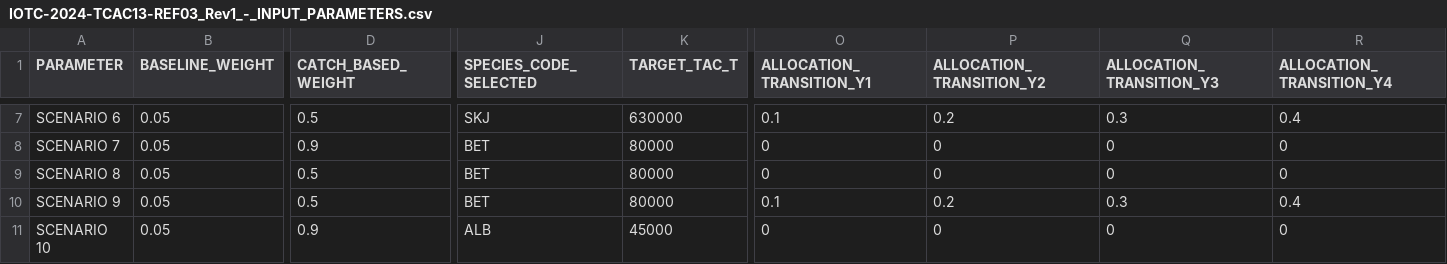
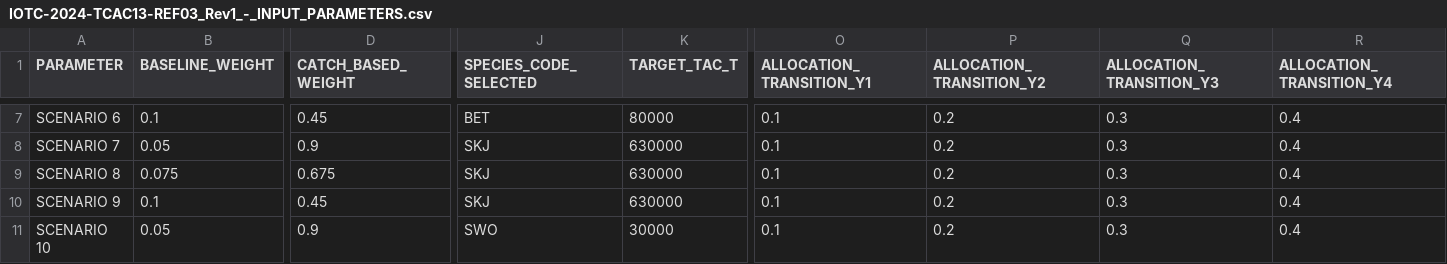
Before and after one commit to iotc-secretariat/iotc-tcac-simulations, a CSV file: inputs/IOTC-2024-TCAC13-REF03_Rev1_-_INPUT_PARAMETERS.csv, drawn as a sheet; only a part is shown, gaps mark what is left out; the diff covers the shown part only; the diff names each change by its address in the sheet, - before the commit and + after, or states it on an @@ line.

```diff
--- a/inputs/IOTC-2024-TCAC13-REF03_Rev1_-_INPUT_PARAMETERS.csv
+++ b/inputs/IOTC-2024-TCAC13-REF03_Rev1_-_INPUT_PARAMETERS.csv
-B7 (BASELINE_WEIGHT): 0.05
+B7 (BASELINE_WEIGHT): 0.1
-D7 (CATCH_BASED_WEIGHT): 0.5
+D7 (CATCH_BASED_WEIGHT): 0.45
-J7 (SPECIES_CODE_SELECTED): SKJ
+J7 (SPECIES_CODE_SELECTED): BET
-K7 (TARGET_TAC_T): 630000
+K7 (TARGET_TAC_T): 80000
-J8:J10 (SPECIES_CODE_SELECTED): BET
+J8:J10 (SPECIES_CODE_SELECTED): SKJ
-K8:K10 (TARGET_TAC_T): 80000
+K8:K10 (TARGET_TAC_T): 630000
-O8:O9 (ALLOCATION_TRANSITION_Y1): 0
+O8:O9 (ALLOCATION_TRANSITION_Y1): 0.1
-P8:P9 (ALLOCATION_TRANSITION_Y2): 0
+P8:P9 (ALLOCATION_TRANSITION_Y2): 0.2
-Q8:Q9 (ALLOCATION_TRANSITION_Y3): 0
+Q8:Q9 (ALLOCATION_TRANSITION_Y3): 0.3
-R8:R9 (ALLOCATION_TRANSITION_Y4): 0
+R8:R9 (ALLOCATION_TRANSITION_Y4): 0.4
-B9 (BASELINE_WEIGHT): 0.05
+B9 (BASELINE_WEIGHT): 0.075
-D9 (CATCH_BASED_WEIGHT): 0.5
+D9 (CATCH_BASED_WEIGHT): 0.675
-B10 (BASELINE_WEIGHT): 0.05
+B10 (BASELINE_WEIGHT): 0.1
-D10 (CATCH_BASED_WEIGHT): 0.5
+D10 (CATCH_BASED_WEIGHT): 0.45
-J11 (SPECIES_CODE_SELECTED): ALB
+J11 (SPECIES_CODE_SELECTED): SWO
-K11 (TARGET_TAC_T): 45000
+K11 (TARGET_TAC_T): 30000
-O11 (ALLOCATION_TRANSITION_Y1): 0
+O11 (ALLOCATION_TRANSITION_Y1): 0.1
-P11 (ALLOCATION_TRANSITION_Y2): 0
+P11 (ALLOCATION_TRANSITION_Y2): 0.2
-Q11 (ALLOCATION_TRANSITION_Y3): 0
+Q11 (ALLOCATION_TRANSITION_Y3): 0.3
-R11 (ALLOCATION_TRANSITION_Y4): 0
+R11 (ALLOCATION_TRANSITION_Y4): 0.4
```
Also changed, not shown: 127 edited cells elsewhere in this file, 5 other files.
